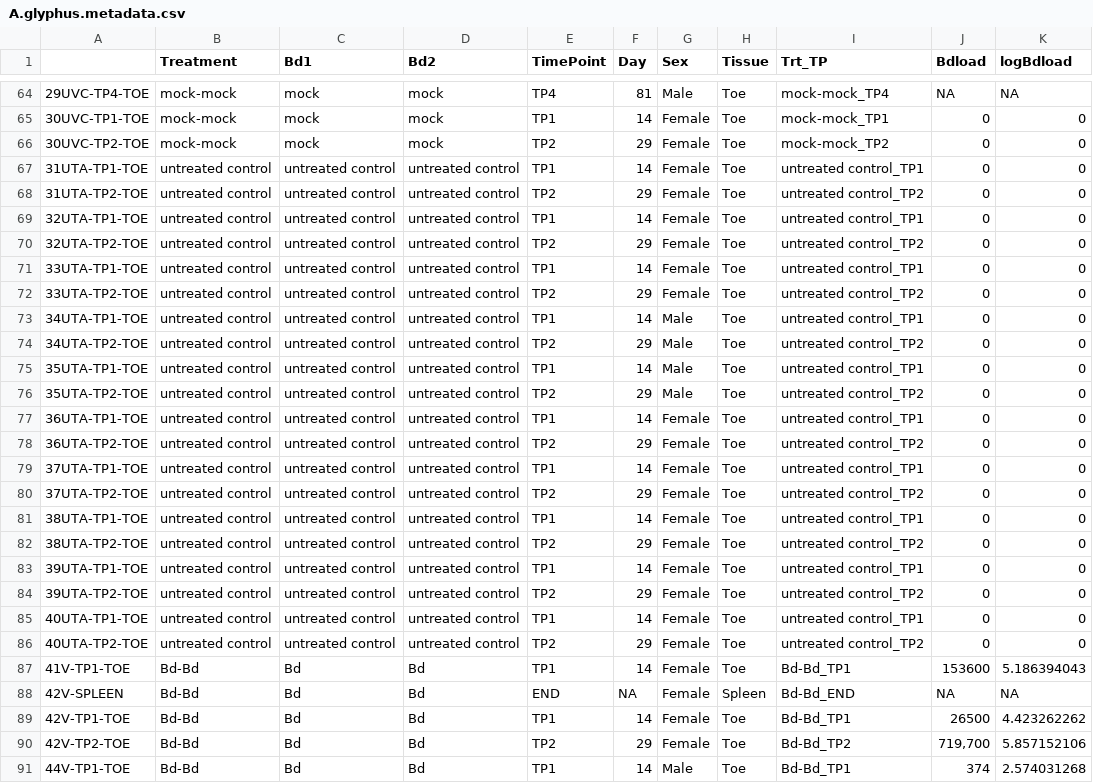
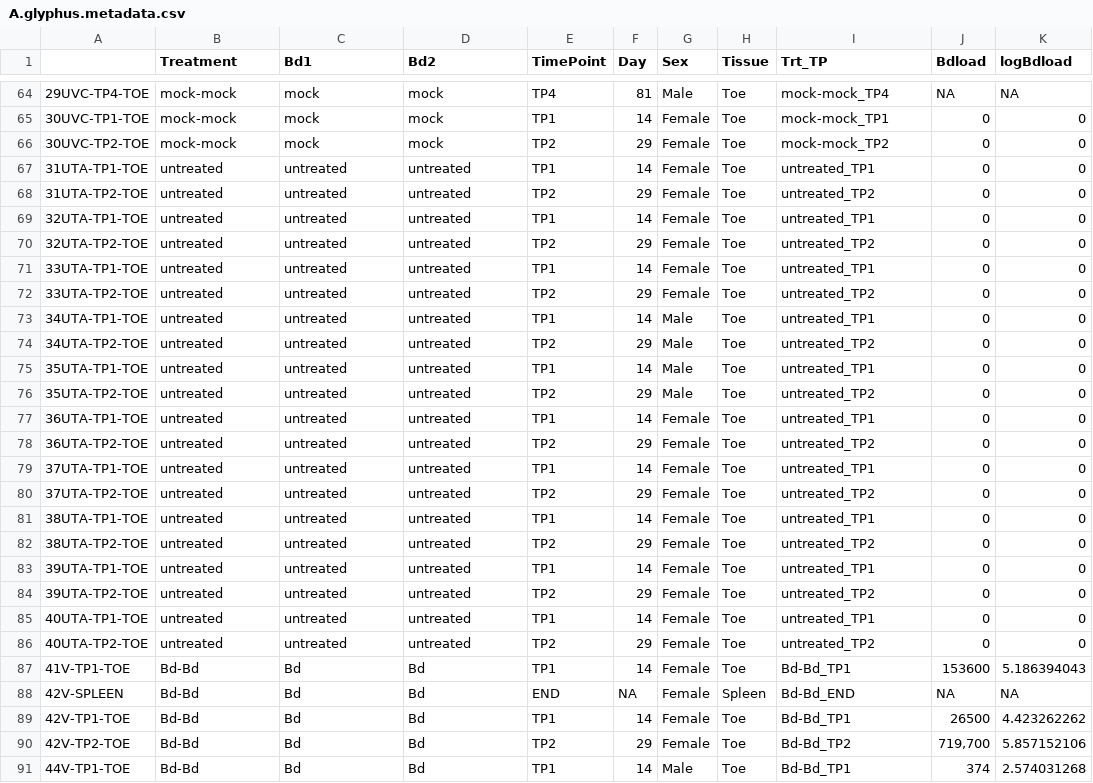
Before and after one commit to ogosborne/A.glyphus_Bd_pre-exposure_RNAseq, a CSV file: data/A.glyphus.metadata.csv, drawn as a sheet; only a part is shown, gaps mark what is left out.

Commit message:
update metadata and contrasts

```diff
--- a/data/A.glyphus.metadata.csv
+++ b/data/A.glyphus.metadata.csv
@@ -66,22 +66,22 @@
 30UVC-TP2-TOE,mock-mock,mock,mock,TP2,29,Female,Toe,mock-mock_TP2,0,0
-31UTA-TP1-TOE,untreated control,untreated control,untreated control,TP1,14,Female,Toe,untreated control_TP1,0,0
-31UTA-TP2-TOE,untreated control,untreated control,untreated control,TP2,29,Female,Toe,untreated control_TP2,0,0
-32UTA-TP1-TOE,untreated control,untreated control,untreated control,TP1,14,Female,Toe,untreated control_TP1,0,0
-32UTA-TP2-TOE,untreated control,untreated control,untreated control,TP2,29,Female,Toe,untreated control_TP2,0,0
-33UTA-TP1-TOE,untreated control,untreated control,untreated control,TP1,14,Female,Toe,untreated control_TP1,0,0
-33UTA-TP2-TOE,untreated control,untreated control,untreated control,TP2,29,Female,Toe,untreated control_TP2,0,0
-34UTA-TP1-TOE,untreated control,untreated control,untreated control,TP1,14,Male,Toe,untreated control_TP1,0,0
-34UTA-TP2-TOE,untreated control,untreated control,untreated control,TP2,29,Male,Toe,untreated control_TP2,0,0
-35UTA-TP1-TOE,untreated control,untreated control,untreated control,TP1,14,Male,Toe,untreated control_TP1,0,0
-35UTA-TP2-TOE,untreated control,untreated control,untreated control,TP2,29,Male,Toe,untreated control_TP2,0,0
-36UTA-TP1-TOE,untreated control,untreated control,untreated control,TP1,14,Female,Toe,untreated control_TP1,0,0
-36UTA-TP2-TOE,untreated control,untreated control,untreated control,TP2,29,Female,Toe,untreated control_TP2,0,0
-37UTA-TP1-TOE,untreated control,untreated control,untreated control,TP1,14,Female,Toe,untreated control_TP1,0,0
-37UTA-TP2-TOE,untreated control,untreated control,untreated control,TP2,29,Female,Toe,untreated control_TP2,0,0
-38UTA-TP1-TOE,untreated control,untreated control,untreated control,TP1,14,Female,Toe,untreated control_TP1,0,0
-38UTA-TP2-TOE,untreated control,untreated control,untreated control,TP2,29,Female,Toe,untreated control_TP2,0,0
-39UTA-TP1-TOE,untreated control,untreated control,untreated control,TP1,14,Female,Toe,untreated control_TP1,0,0
-39UTA-TP2-TOE,untreated control,untreated control,untreated control,TP2,29,Female,Toe,untreated control_TP2,0,0
-40UTA-TP1-TOE,untreated control,untreated control,untreated control,TP1,14,Female,Toe,untreated control_TP1,0,0
-40UTA-TP2-TOE,untreated control,untreated control,untreated control,TP2,29,Female,Toe,untreated control_TP2,0,0
+31UTA-TP1-TOE,untreated,untreated,untreated,TP1,14,Female,Toe,untreated_TP1,0,0
+31UTA-TP2-TOE,untreated,untreated,untreated,TP2,29,Female,Toe,untreated_TP2,0,0
+32UTA-TP1-TOE,untreated,untreated,untreated,TP1,14,Female,Toe,untreated_TP1,0,0
+32UTA-TP2-TOE,untreated,untreated,untreated,TP2,29,Female,Toe,untreated_TP2,0,0
+33UTA-TP1-TOE,untreated,untreated,untreated,TP1,14,Female,Toe,untreated_TP1,0,0
+33UTA-TP2-TOE,untreated,untreated,untreated,TP2,29,Female,Toe,untreated_TP2,0,0
+34UTA-TP1-TOE,untreated,untreated,untreated,TP1,14,Male,Toe,untreated_TP1,0,0
+34UTA-TP2-TOE,untreated,untreated,untreated,TP2,29,Male,Toe,untreated_TP2,0,0
+35UTA-TP1-TOE,untreated,untreated,untreated,TP1,14,Male,Toe,untreated_TP1,0,0
+35UTA-TP2-TOE,untreated,untreated,untreated,TP2,29,Male,Toe,untreated_TP2,0,0
+36UTA-TP1-TOE,untreated,untreated,untreated,TP1,14,Female,Toe,untreated_TP1,0,0
+36UTA-TP2-TOE,untreated,untreated,untreated,TP2,29,Female,Toe,untreated_TP2,0,0
+37UTA-TP1-TOE,untreated,untreated,untreated,TP1,14,Female,Toe,untreated_TP1,0,0
+37UTA-TP2-TOE,untreated,untreated,untreated,TP2,29,Female,Toe,untreated_TP2,0,0
+38UTA-TP1-TOE,untreated,untreated,untreated,TP1,14,Female,Toe,untreated_TP1,0,0
+38UTA-TP2-TOE,untreated,untreated,untreated,TP2,29,Female,Toe,untreated_TP2,0,0
+39UTA-TP1-TOE,untreated,untreated,untreated,TP1,14,Female,Toe,untreated_TP1,0,0
+39UTA-TP2-TOE,untreated,untreated,untreated,TP2,29,Female,Toe,untreated_TP2,0,0
+40UTA-TP1-TOE,untreated,untreated,untreated,TP1,14,Female,Toe,untreated_TP1,0,0
+40UTA-TP2-TOE,untreated,untreated,untreated,TP2,29,Female,Toe,untreated_TP2,0,0
 41V-TP1-TOE,Bd-Bd,Bd,Bd,TP1,14,Female,Toe,Bd-Bd_TP1,153600,5.186394043
```
Also changed, not shown: data/contrasts.csv.
